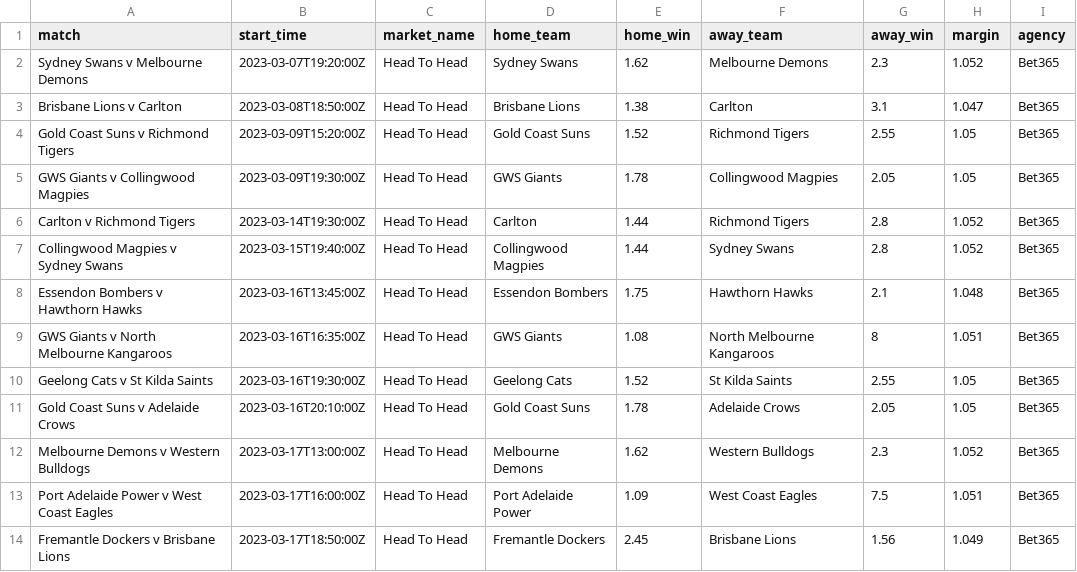
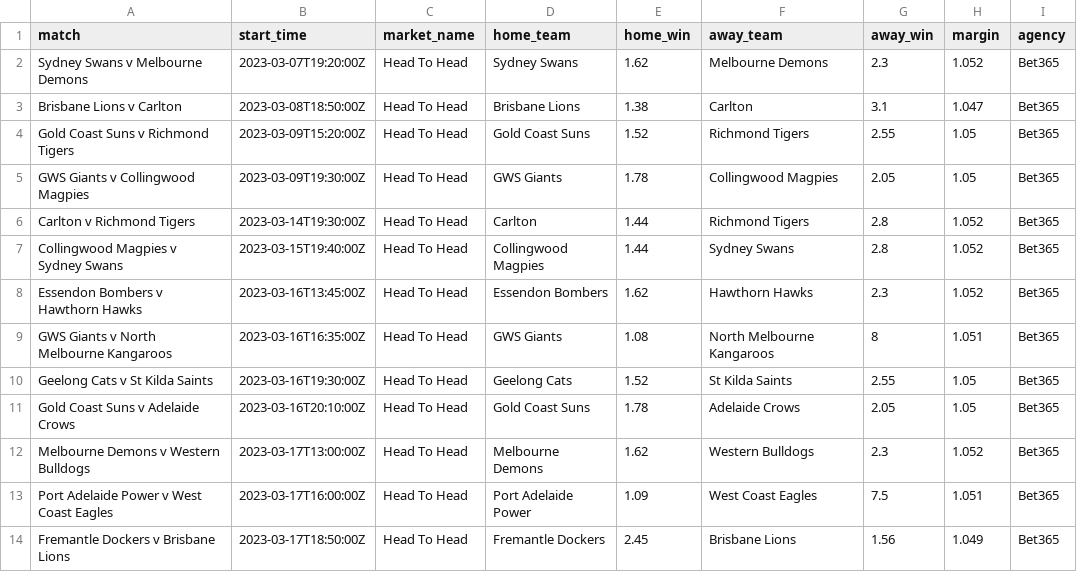
Before and after one commit to jamesbrown1417/AFL, a CSV file: Data/scraped_odds/bet365_h2h.csv, drawn as a sheet.

```diff
--- a/Data/scraped_odds/bet365_h2h.csv
+++ b/Data/scraped_odds/bet365_h2h.csv
@@ -7,3 +7,3 @@ Carlton v Richmond Tigers,2023-03-14T19:30:00Z,Head To Head,Carlton,1.44,Richmon
 Collingwood Magpies v Sydney Swans,2023-03-15T19:40:00Z,Head To Head,Collingwood Magpies,1.44,Sydney Swans,2.8,1.052,Bet365
-Essendon Bombers v Hawthorn Hawks,2023-03-16T13:45:00Z,Head To Head,Essendon Bombers,1.75,Hawthorn Hawks,2.1,1.048,Bet365
+Essendon Bombers v Hawthorn Hawks,2023-03-16T13:45:00Z,Head To Head,Essendon Bombers,1.62,Hawthorn Hawks,2.3,1.052,Bet365
 GWS Giants v North Melbourne Kangaroos,2023-03-16T16:35:00Z,Head To Head,GWS Giants,1.08,North Melbourne Kangaroos,8,1.051,Bet365
```
Also changed, not shown: Data/scraped_odds/tab_line.csv, 16 other files.
